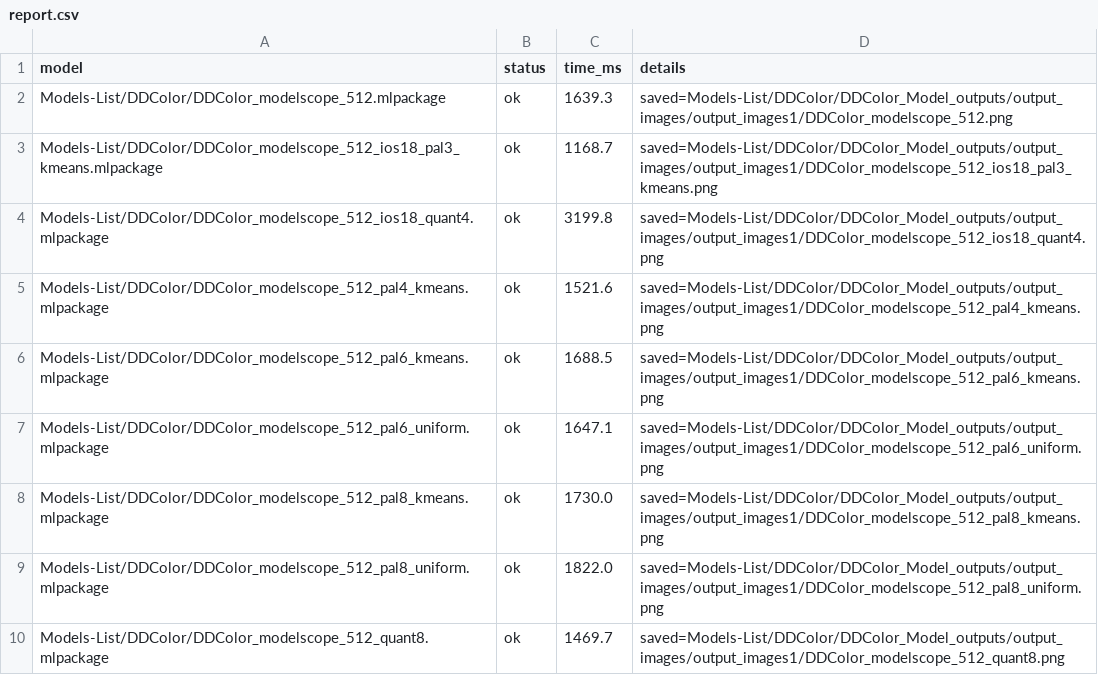
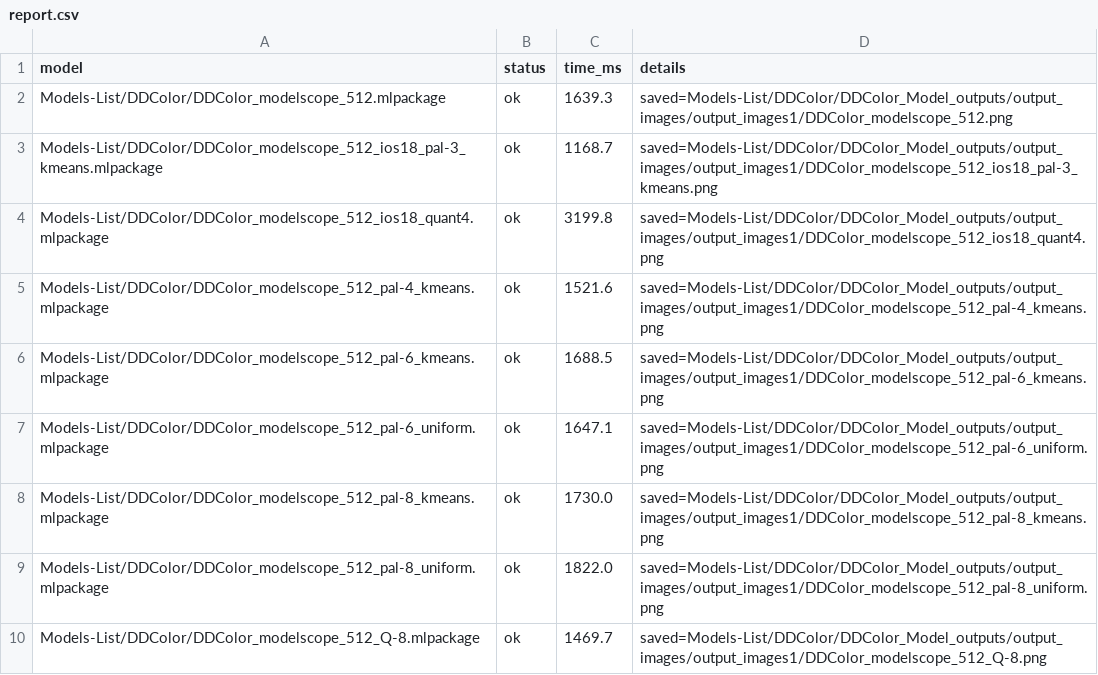
Before and after one commit to marshiyar/CoreML-Model-Zoo, a CSV file: Models-List/DDColor/DDColor_Model_outputs/output_images/output_images1/report.csv, drawn as a sheet.

Commit message:
Update model references and documentation: Corrected model names in compare_models.py and inputNoutputEXAMPLE_DOCS.md for consistency. Removed outdated output images from DDColor and RealESRGAN model directories, and updated report.csv to reflect new naming conventions.

```diff
--- a/Models-List/DDColor/DDColor_Model_outputs/output_images/output_images1/report.csv
+++ b/Models-List/DDColor/DDColor_Model_outputs/output_images/output_images1/report.csv
@@ -2,9 +2,9 @@ model,status,time_ms,details
 Models-List/DDColor/DDColor_modelscope_512.mlpackage,ok,1639.3,saved=Models-List/DDColor/DDColor_Model_outputs/output_images/output_images1/DDColor_modelscope_512.png
-Models-List/DDColor/DDColor_modelscope_512_ios18_pal3_kmeans.mlpackage,ok,1168.7,saved=Models-List/DDColor/DDColor_Model_outputs/output_images/output_images1/DDColor_modelscope_512_ios18_pal3_kmeans.png
+Models-List/DDColor/DDColor_modelscope_512_ios18_pal-3_kmeans.mlpackage,ok,1168.7,saved=Models-List/DDColor/DDColor_Model_outputs/output_images/output_images1/DDColor_modelscope_512_ios18_pal-3_kmeans.png
 Models-List/DDColor/DDColor_modelscope_512_ios18_quant4.mlpackage,ok,3199.8,saved=Models-List/DDColor/DDColor_Model_outputs/output_images/output_images1/DDColor_modelscope_512_ios18_quant4.png
-Models-List/DDColor/DDColor_modelscope_512_pal4_kmeans.mlpackage,ok,1521.6,saved=Models-List/DDColor/DDColor_Model_outputs/output_images/output_images1/DDColor_modelscope_512_pal4_kmeans.png
-Models-List/DDColor/DDColor_modelscope_512_pal6_kmeans.mlpackage,ok,1688.5,saved=Models-List/DDColor/DDColor_Model_outputs/output_images/output_images1/DDColor_modelscope_512_pal6_kmeans.png
-Models-List/DDColor/DDColor_modelscope_512_pal6_uniform.mlpackage,ok,1647.1,saved=Models-List/DDColor/DDColor_Model_outputs/output_images/output_images1/DDColor_modelscope_512_pal6_uniform.png
-Models-List/DDColor/DDColor_modelscope_512_pal8_kmeans.mlpackage,ok,1730.0,saved=Models-List/DDColor/DDColor_Model_outputs/output_images/output_images1/DDColor_modelscope_512_pal8_kmeans.png
-Models-List/DDColor/DDColor_modelscope_512_pal8_uniform.mlpackage,ok,1822.0,saved=Models-List/DDColor/DDColor_Model_outputs/output_images/output_images1/DDColor_modelscope_512_pal8_uniform.png
-Models-List/DDColor/DDColor_modelscope_512_quant8.mlpackage,ok,1469.7,saved=Models-List/DDColor/DDColor_Model_outputs/output_images/output_images1/DDColor_modelscope_512_quant8.png
+Models-List/DDColor/DDColor_modelscope_512_pal-4_kmeans.mlpackage,ok,1521.6,saved=Models-List/DDColor/DDColor_Model_outputs/output_images/output_images1/DDColor_modelscope_512_pal-4_kmeans.png
+Models-List/DDColor/DDColor_modelscope_512_pal-6_kmeans.mlpackage,ok,1688.5,saved=Models-List/DDColor/DDColor_Model_outputs/output_images/output_images1/DDColor_modelscope_512_pal-6_kmeans.png
+Models-List/DDColor/DDColor_modelscope_512_pal-6_uniform.mlpackage,ok,1647.1,saved=Models-List/DDColor/DDColor_Model_outputs/output_images/output_images1/DDColor_modelscope_512_pal-6_uniform.png
+Models-List/DDColor/DDColor_modelscope_512_pal-8_kmeans.mlpackage,ok,1730.0,saved=Models-List/DDColor/DDColor_Model_outputs/output_images/output_images1/DDColor_modelscope_512_pal-8_kmeans.png
+Models-List/DDColor/DDColor_modelscope_512_pal-8_uniform.mlpackage,ok,1822.0,saved=Models-List/DDColor/DDColor_Model_outputs/output_images/output_images1/DDColor_modelscope_512_pal-8_uniform.png
+Models-List/DDColor/DDColor_modelscope_512_Q-8.mlpackage,ok,1469.7,saved=Models-List/DDColor/DDColor_Model_outputs/output_images/output_images1/DDColor_modelscope_512_Q-8.png
```
Also changed, not shown: 15 other files.
